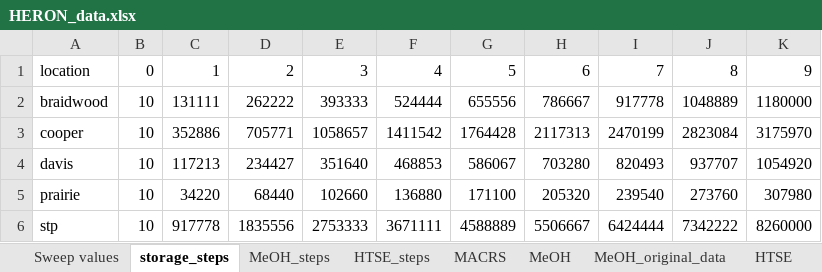
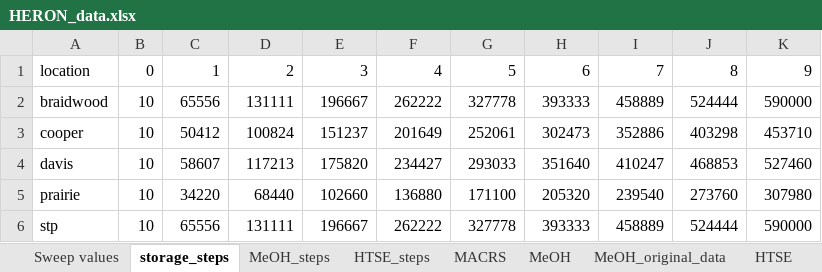
Before and after one commit to mgarrouste/FORCE, an Excel workbook: use_cases/LWR_MeOH_2023/data/HERON_data.xlsx, sheet storage_steps, drawn as a sheet; values as stored, in another font and other column widths than the file's, no borders; the diff names each change by its address in the sheet, - before the commit and + after, or states it on an @@ line.

```diff
--- a/use_cases/LWR_MeOH_2023/data/HERON_data.xlsx (sheet storage_steps)
+++ b/use_cases/LWR_MeOH_2023/data/HERON_data.xlsx (sheet storage_steps)
-C2: 131111
+C2: 65556
-D2: 262222
+D2: 131111
-E2: 393333
+E2: 196667
-F2: 524444
+F2: 262222
-G2: 655556
+G2: 327778
-H2: 786667
+H2: 393333
-I2: 917778
+I2: 458889
-J2: 1048889
+J2: 524444
-K2: 1180000
+K2: 590000
-C3: 352886
+C3: 50412
-D3: 705771
+D3: 100824
-E3: 1058657
+E3: 151237
-F3: 1411542
+F3: 201649
-G3: 1764428
+G3: 252061
-H3: 2117313
+H3: 302473
-I3: 2470199
+I3: 352886
-J3: 2823084
+J3: 403298
-K3: 3175970
+K3: 453710
-C4: 117213
+C4: 58607
-D4: 234427
+D4: 117213
-E4: 351640
+E4: 175820
-F4: 468853
+F4: 234427
-G4: 586067
+G4: 293033
-H4: 703280
+H4: 351640
-I4: 820493
+I4: 410247
-J4: 937707
+J4: 468853
-K4: 1054920
+K4: 527460
-C6: 917778
+C6: 65556
-D6: 1835556
+D6: 131111
-E6: 2753333
+E6: 196667
-F6: 3671111
+F6: 262222
-G6: 4588889
+G6: 327778
-H6: 5506667
+H6: 393333
-I6: 6424444
+I6: 458889
-J6: 7342222
+J6: 524444
-K6: 8260000
+K6: 590000
```
Also changed, not shown: sheet Sweep values, formulas that keep their value, use_cases/LWR_FT_2023/data/cases_info.xlsx, use_cases/SMR_FT_2023/data/cases_info.xlsx, 7 other files.
